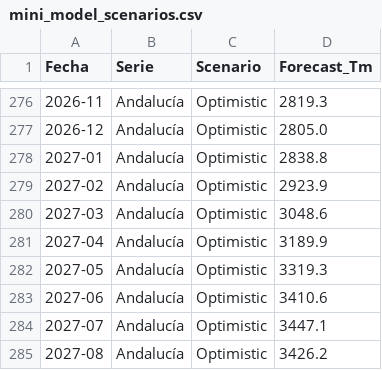
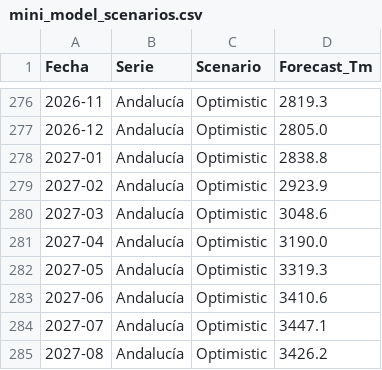
Before and after one commit to albertojrc/repsol-capstone, a CSV file: data/outputs/mini_model_scenarios.csv, drawn as a sheet; only a part is shown, gaps mark what is left out.

```diff
--- a/data/outputs/mini_model_scenarios.csv
+++ b/data/outputs/mini_model_scenarios.csv
@@ -280,3 +280,3 @@ Fecha,Serie,Scenario,Forecast_Tm
 2027-03,Andalucía,Optimistic,3048.6
-2027-04,Andalucía,Optimistic,3189.9
+2027-04,Andalucía,Optimistic,3190.0
 2027-05,Andalucía,Optimistic,3319.3
```
Also changed, not shown: 1 other file.
